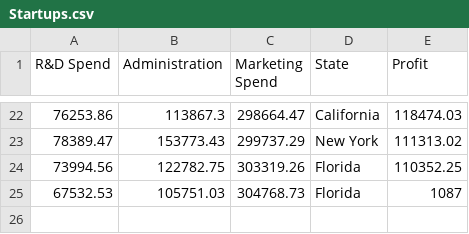
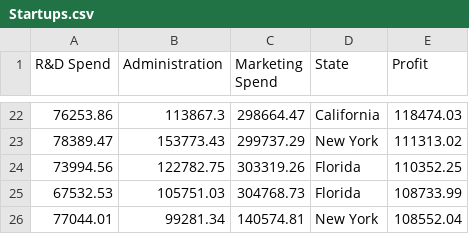
Before and after one commit to quaerera/ML-Ducky, a CSV file: src/data/Startups.csv, drawn as a sheet; only a part is shown, gaps mark what is left out.

```diff
--- a/src/data/Startups.csv
+++ b/src/data/Startups.csv
@@ -24,2 +24,3 @@ R&D Spend,Administration,Marketing Spend,State,Profit
 73994.56,122782.75,303319.26,Florida,110352.25
-67532.53,105751.03,304768.73,Florida,1087
+67532.53,105751.03,304768.73,Florida,108733.99
+77044.01,99281.34,140574.81,New York,108552.04
```
